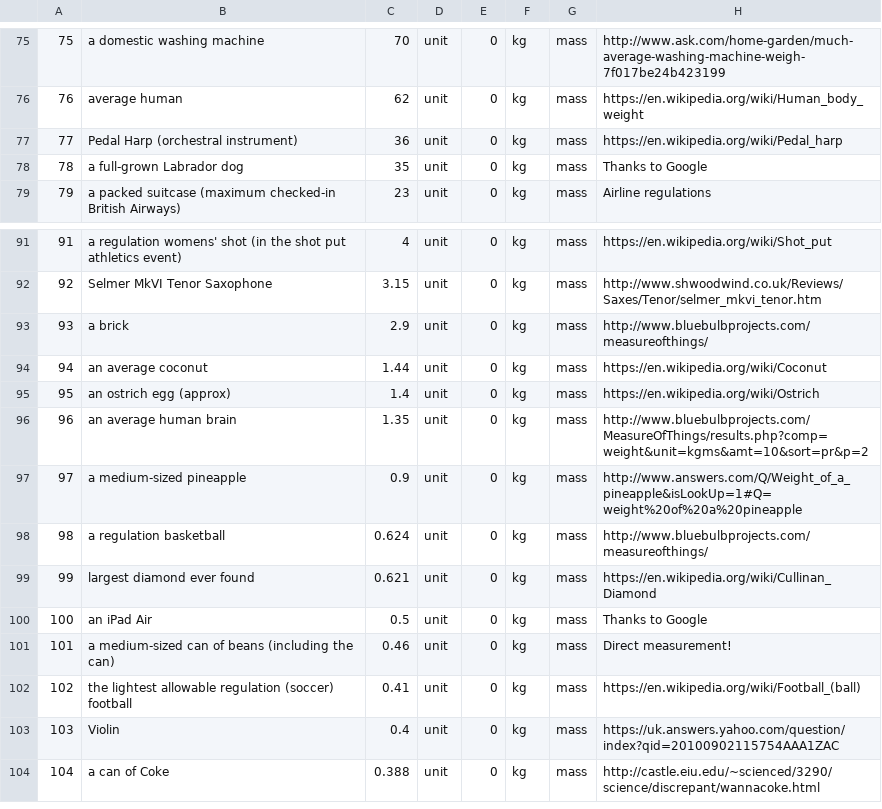
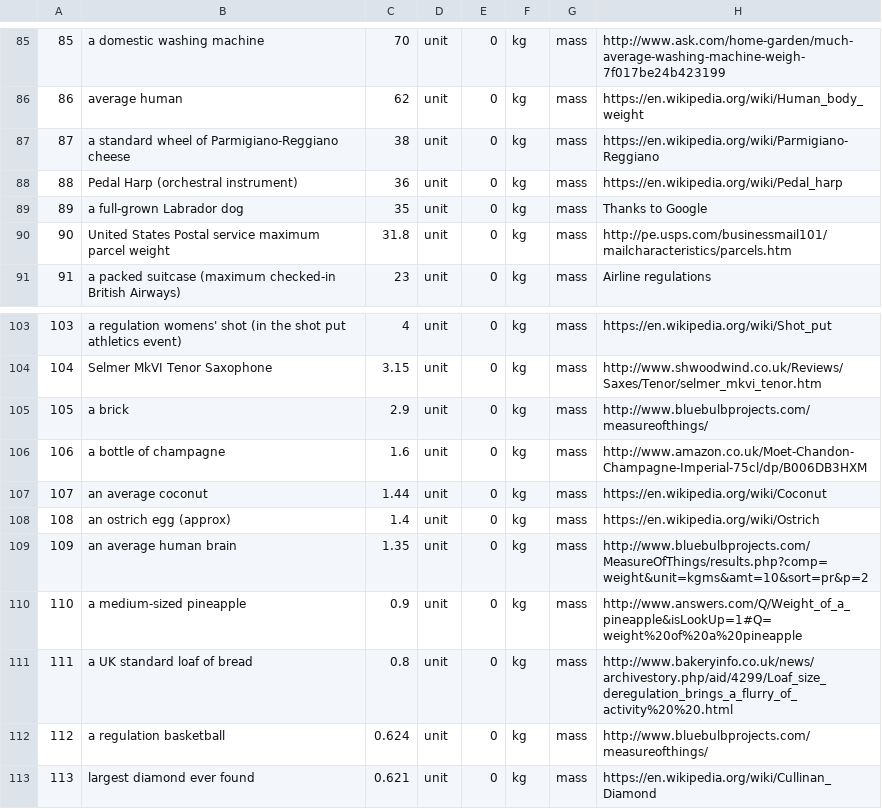
Before and after one commit to andrewcaelliott/my-first-blog, a CSV file: blog/data/Reference_Masses.csv, drawn as a sheet; only a part is shown, gaps mark what is left out; the shorter side is filled out with more unchanged rows; the diff covers the shown part only; the diff names each change by its address in the sheet, - before the commit and + after, or states it on an @@ line.

```diff
--- a/blog/data/Reference_Masses.csv
+++ b/blog/data/Reference_Masses.csv
@@ column A renumbered from row 38 down @@
+row 87: 87 | a standard wheel of Parmigiano-Reggiano cheese | 38 | unit | 0 | kg | mass | https://en.wikipedia.org/wiki/Parmigiano-Reggiano
+row 90: 90 | United States Postal service maximum parcel weight | 31.8 | unit | 0 | kg | mass | http://pe.usps.com/businessmail101/mailcharacteristics/parcels.htm
+row 106: 106 | a bottle of champagne | 1.6 | unit | 0 | kg | mass | http://www.amazon.co.uk/Moet-Chandon-Champagne-Imperial-75cl/dp/B006DB3HXM
+row 111: 111 | a UK standard loaf of bread | 0.8 | unit | 0 | kg | mass | http://www.bakeryinfo.co.uk/news/archivestory.php/aid/4299/Loaf_size_deregulation_brings_a_flurry_of_activity%20%20.html
```
Also changed, not shown: 10 added rows elsewhere in this file, 2 other files.
